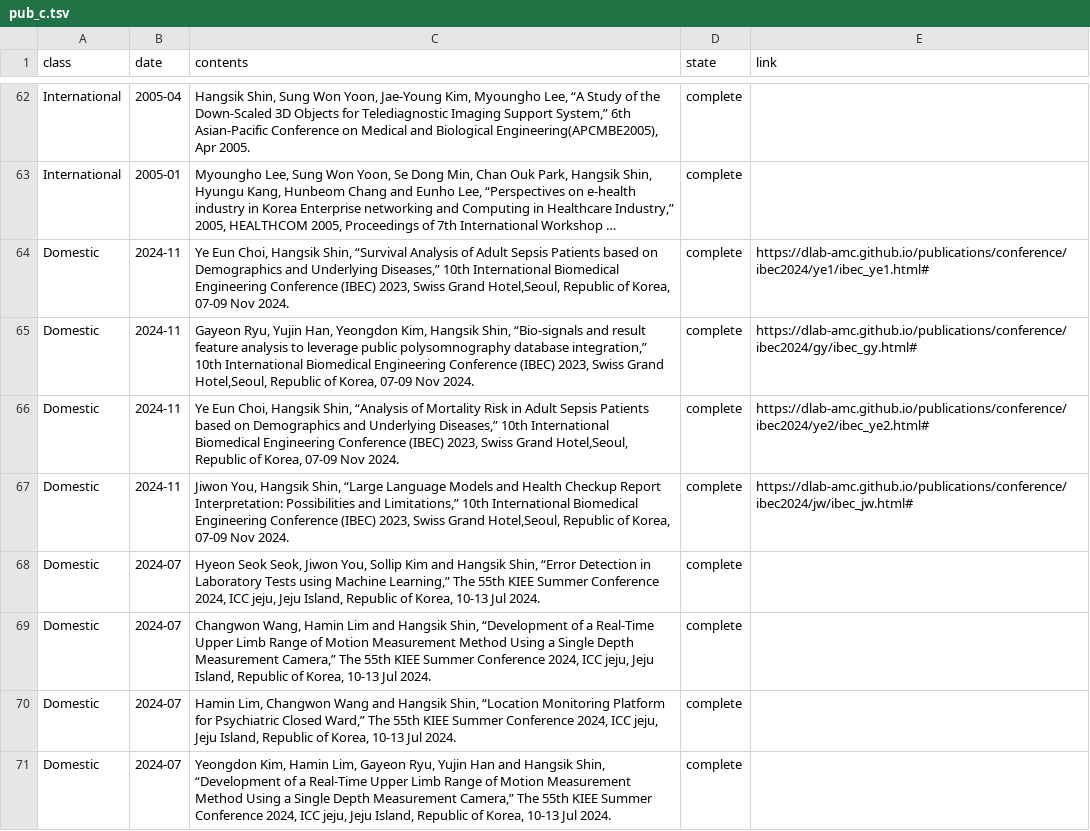
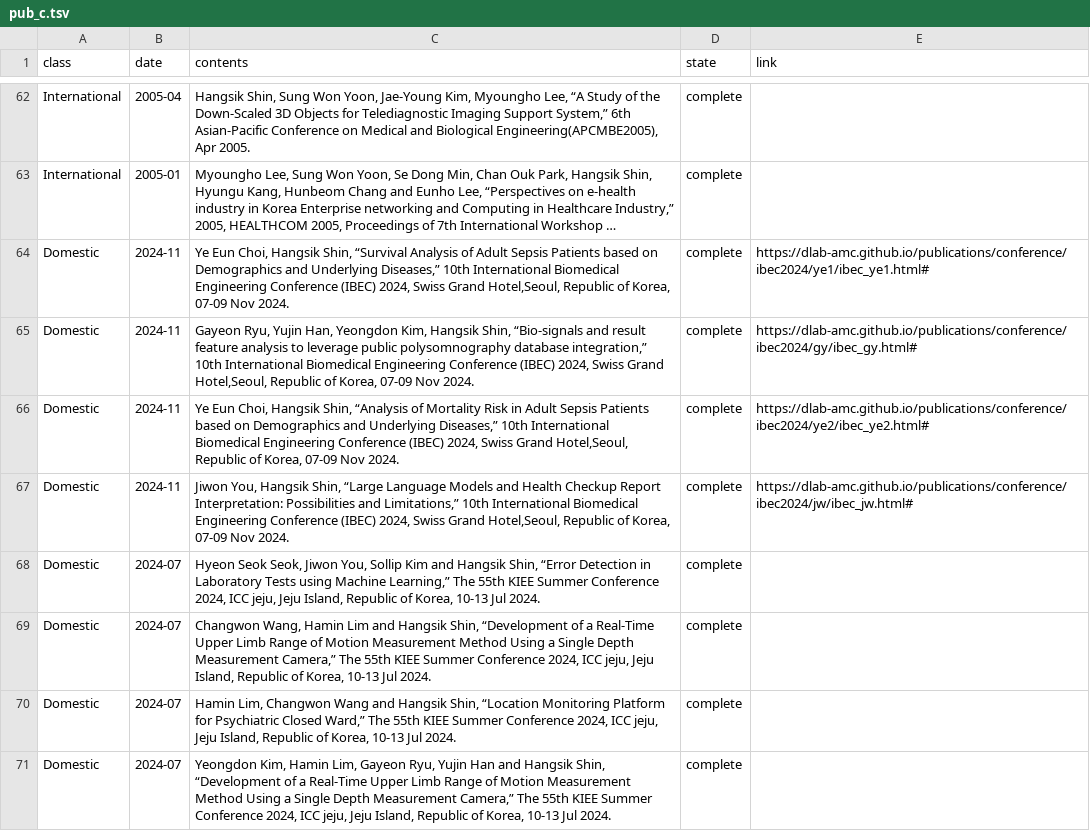
Before and after one commit to thisisyjin/dlab-amc.github.io, a TSV file: _data/sheets/pub_c.tsv, drawn as a sheet; only a part is shown, gaps mark what is left out; long unchanged cells end in …; the diff names each change by its address in the sheet, - before the commit and + after, or states it on an @@ line.

Commit message:
Edit: pub추가

```diff
--- a/_data/sheets/pub_c.tsv
+++ b/_data/sheets/pub_c.tsv
-C64 (contents): …Conference (IBEC) 2023, Swiss Grand…
+C64 (contents): …Conference (IBEC) 2024, Swiss Grand…
-C65 (contents): …Conference (IBEC) 2023, Swiss Grand…
+C65 (contents): …Conference (IBEC) 2024, Swiss Grand…
-C66 (contents): …Conference (IBEC) 2023, Swiss Grand…
+C66 (contents): …Conference (IBEC) 2024, Swiss Grand…
-C67 (contents): …Conference (IBEC) 2023, Swiss Grand…
+C67 (contents): …Conference (IBEC) 2024, Swiss Grand…
```
